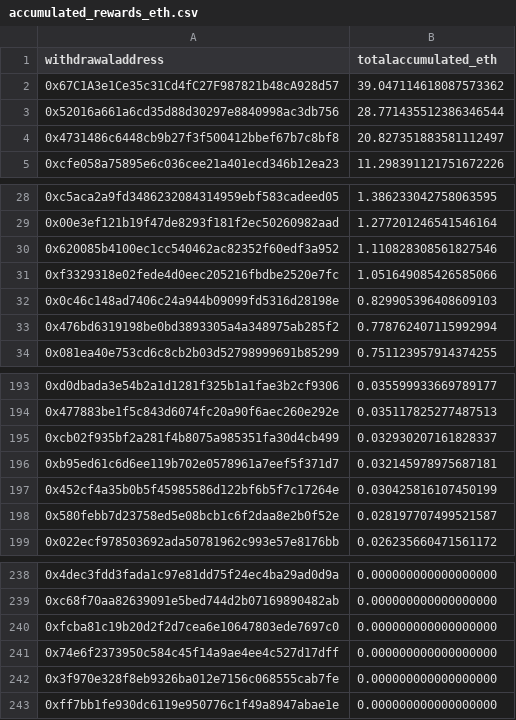
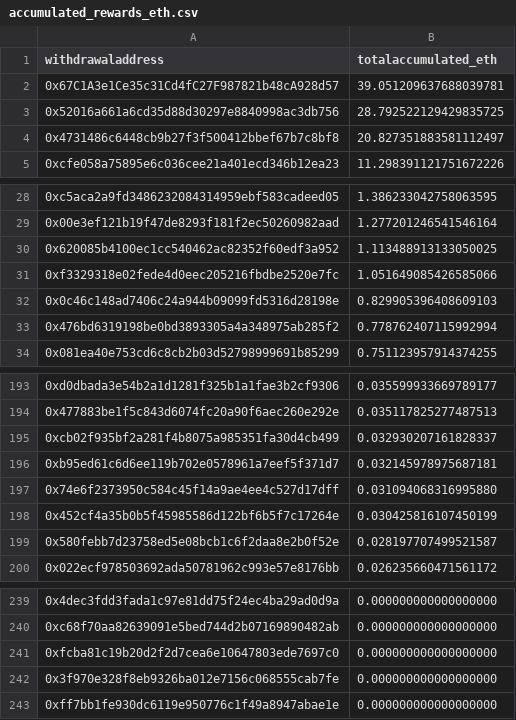
Before and after one commit to dappnode/smooth-scripts, a CSV file: acc-by-withdrawal/results/accumulated_rewards_eth.csv, drawn as a sheet; only a part is shown, gaps mark what is left out.

```diff
--- a/acc-by-withdrawal/results/accumulated_rewards_eth.csv
+++ b/acc-by-withdrawal/results/accumulated_rewards_eth.csv
@@ -1,4 +1,4 @@
 withdrawaladdress,totalaccumulated_eth
-0x67C1A3e1Ce35c31Cd4fC27F987821b48cA928d57,39.047114618087573362
-0x52016a661a6cd35d88d30297e8840998ac3db756,28.771435512386346544
+0x67C1A3e1Ce35c31Cd4fC27F987821b48cA928d57,39.051209637688039781
+0x52016a661a6cd35d88d30297e8840998ac3db756,28.792522129429835725
 0x4731486c6448cb9b27f3f500412bbef67b7c8bf8,20.827351883581112497
@@ -29,3 +29,3 @@ withdrawaladdress,totalaccumulated_eth
 0x00e3ef121b19f47de8293f181f2ec50260982aad,1.277201246541546164
-0x620085b4100ec1cc540462ac82352f60edf3a952,1.110828308561827546
+0x620085b4100ec1cc540462ac82352f60edf3a952,1.113488913133050025
 0xf3329318e02fede4d0eec205216fbdbe2520e7fc,1.051649085426585066
@@ -196,2 +196,3 @@ withdrawaladdress,totalaccumulated_eth
 0xb95ed61c6d6ee119b702e0578961a7eef5f371d7,0.032145978975687181
+0x74e6f2373950c584c45f14a9ae4ee4c527d17dff,0.031094068316995880
 0x452cf4a35b0b5f45985586d122bf6b5f7c17264e,0.030425816107450199
@@ -240,3 +241,2 @@ withdrawaladdress,totalaccumulated_eth
 0xfcba81c19b20d2f2d7cea6e10647803ede7697c0,0.000000000000000000
-0x74e6f2373950c584c45f14a9ae4ee4c527d17dff,0.000000000000000000
 0x3f970e328f8eb9326ba012e7156c068555cab7fe,0.000000000000000000
```
Also changed, not shown: 1 other file.
